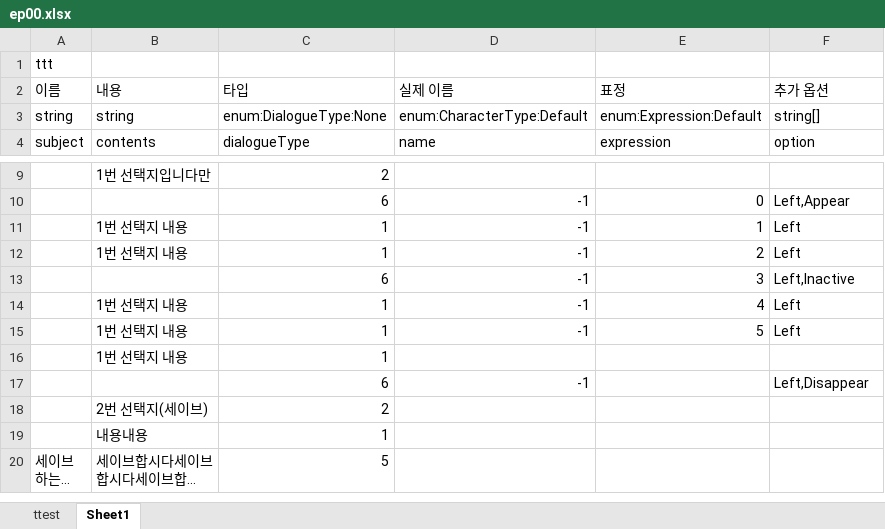
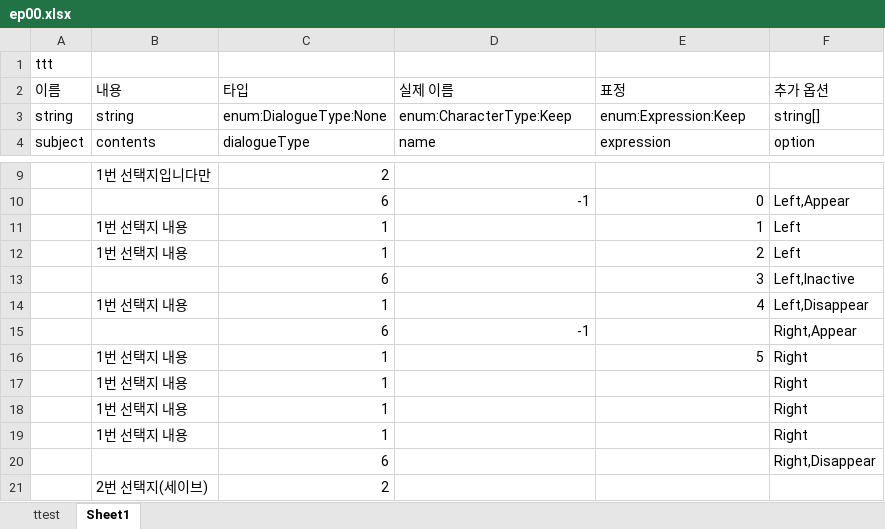
Before and after one commit to hanaaple/Project-Caterpillar, an Excel workbook: Assets/Editor/JsonUtility/JsonUtility/Stage1/ep00.xlsx, sheet Sheet1, drawn as a sheet; only a part is shown, gaps mark what is left out; the shorter side is filled out with more unchanged rows; long unchanged cells end in …; values as stored, in another font and other column widths than the file's, no borders; removed rows and columns are numbered as before the commit, all else as after; the diff names each change by its address in the sheet, - before the commit and + after, or states it on an @@ line.

```diff
--- a/Assets/Editor/JsonUtility/JsonUtility/Stage1/ep00.xlsx (sheet Sheet1)
+++ b/Assets/Editor/JsonUtility/JsonUtility/Stage1/ep00.xlsx (sheet Sheet1)
-D3 (실제 이름): enum:CharacterType:Default
+D3 (실제 이름): enum:CharacterType:Keep
-E3 (표정): enum:Expression:Default
+E3 (표정): enum:Expression:Keep
-D11:D14 (실제 이름): -1
+D11:D14 (실제 이름): (empty)
-F14 (추가 옵션): Left
+F14 (추가 옵션): Left,Disappear
+row 15:  |  | 6 | -1 |  | Right,Appear
-D16 (실제 이름): -1
+D16 (실제 이름): (empty)
-F16 (추가 옵션): Left
+F16 (추가 옵션): Right
-F17 (추가 옵션): (empty)
+F17 (추가 옵션): Right
-row 17:  |  | 6 | -1 |  | Left,Disappear
+row 18:  | 1번 선택지 내용 | 1 |  |  | Right
+row 19:  | 1번 선택지 내용 | 1 |  |  | Right
+row 20:  |  | 6 |  |  | Right,Disappear
```
Also changed, not shown: 14 other files.
